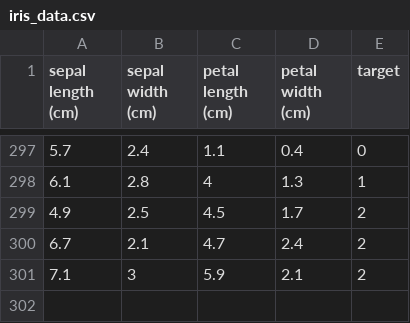
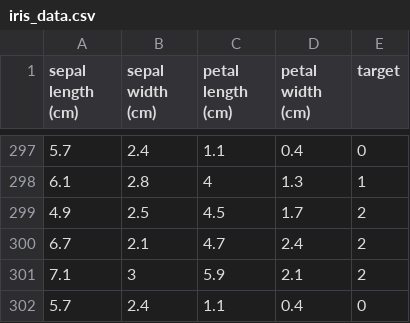
Before and after one commit to ahnhg2000/my-mlops-project, a CSV file: data/iris_data.csv, drawn as a sheet; only a part is shown, gaps mark what is left out.

Commit message:
action again

```diff
--- a/data/iris_data.csv
+++ b/data/iris_data.csv
@@ -301 +301,2 @@ sepal length (cm),sepal width (cm),petal length (cm),petal width (cm),target
 7.1,3,5.9,2.1,2
+5.7,2.4,1.1,0.4,0
```
